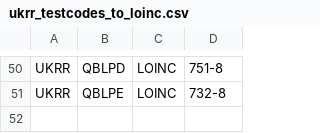
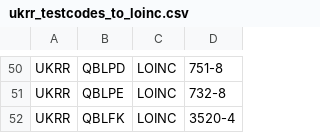
Before and after one commit to renalreg/registry-codes, a CSV file: tables/code_map/ukrr_testcodes_to_loinc.csv, drawn as a sheet; only a part is shown, gaps mark what is left out; the diff names each change by its address in the sheet, - before the commit and + after, or states it on an @@ line.

Commit message:
Update ukrr_testcodes_to_loinc.csv

```diff
--- a/tables/code_map/ukrr_testcodes_to_loinc.csv
+++ b/tables/code_map/ukrr_testcodes_to_loinc.csv
+row 52: UKRR | QBLFK | LOINC | 3520-4
```
